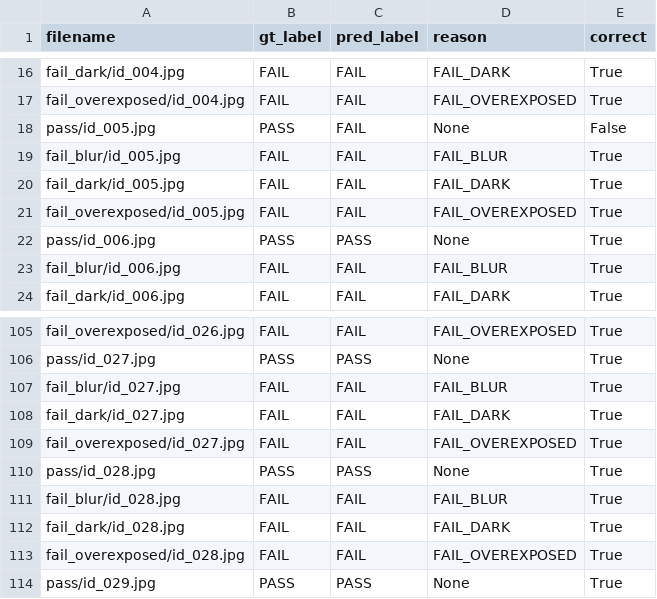
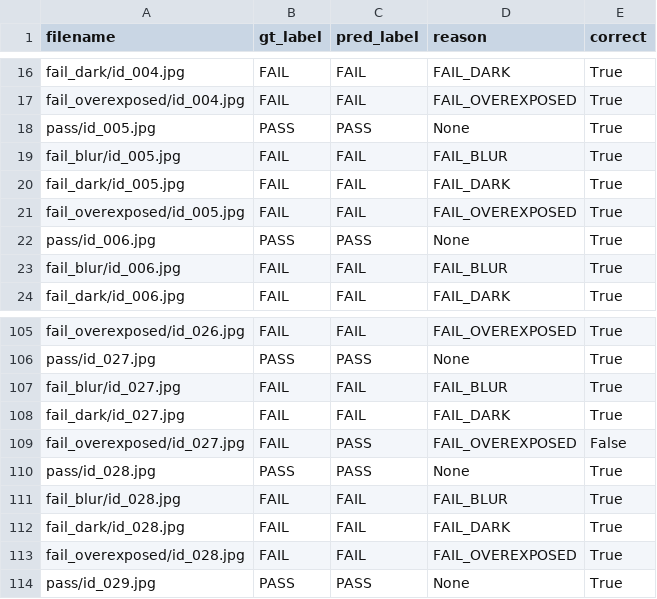
Before and after one commit to LeVuHao/TruePortrait-Inspector, a CSV file: benchmark_results/benchmark_details.csv, drawn as a sheet; only a part is shown, gaps mark what is left out.

```diff
--- a/benchmark_results/benchmark_details.csv
+++ b/benchmark_results/benchmark_details.csv
@@ -17,3 +17,3 @@ fail_dark/id_004.jpg,FAIL,FAIL,FAIL_DARK,True
 fail_overexposed/id_004.jpg,FAIL,FAIL,FAIL_OVEREXPOSED,True
-pass/id_005.jpg,PASS,FAIL,None,False
+pass/id_005.jpg,PASS,PASS,None,True
 fail_blur/id_005.jpg,FAIL,FAIL,FAIL_BLUR,True
@@ -108,3 +108,3 @@ fail_blur/id_027.jpg,FAIL,FAIL,FAIL_BLUR,True
 fail_dark/id_027.jpg,FAIL,FAIL,FAIL_DARK,True
-fail_overexposed/id_027.jpg,FAIL,FAIL,FAIL_OVEREXPOSED,True
+fail_overexposed/id_027.jpg,FAIL,PASS,FAIL_OVEREXPOSED,False
 pass/id_028.jpg,PASS,PASS,None,True
```
Also changed, not shown: 22 other files.
